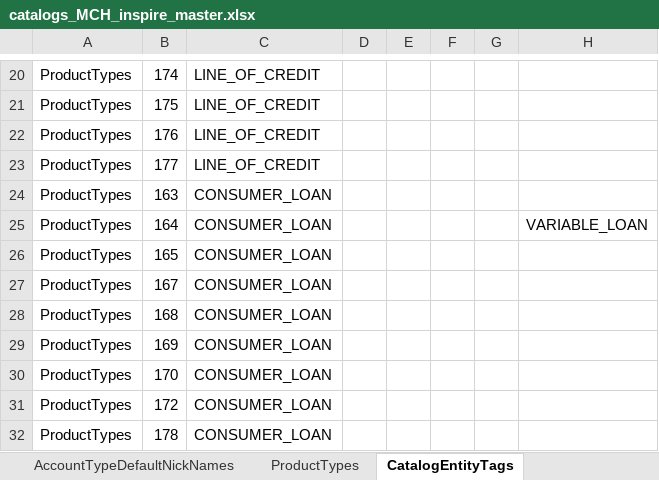
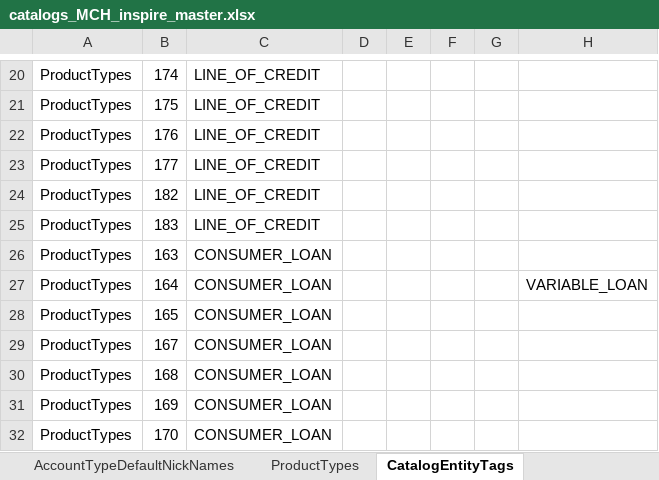
Before and after one commit to nymbusinc/nymbusolbapp, an Excel workbook: banks/inspire/catalog/catalogs_MCH_inspire_master.xlsx, sheet CatalogEntityTags, drawn as a sheet; only a part is shown, gaps mark what is left out; the shorter side is filled out with more unchanged rows; values as stored, in another font and other column widths than the file's, no borders; the diff names each change by its address in the sheet, - before the commit and + after, or states it on an @@ line.

Commit message:
Update catalogs_MCH_inspire_master.xlsx

```diff
--- a/banks/inspire/catalog/catalogs_MCH_inspire_master.xlsx (sheet CatalogEntityTags)
+++ b/banks/inspire/catalog/catalogs_MCH_inspire_master.xlsx (sheet CatalogEntityTags)
+row 24: ProductTypes | 182 | LINE_OF_CREDIT
+row 25: ProductTypes | 183 | LINE_OF_CREDIT
```
Also changed, not shown: sheet ProductTypes, sheet ProductTypeDefaultNickNames, sheet ProductTypesStatusTypesMapping.
